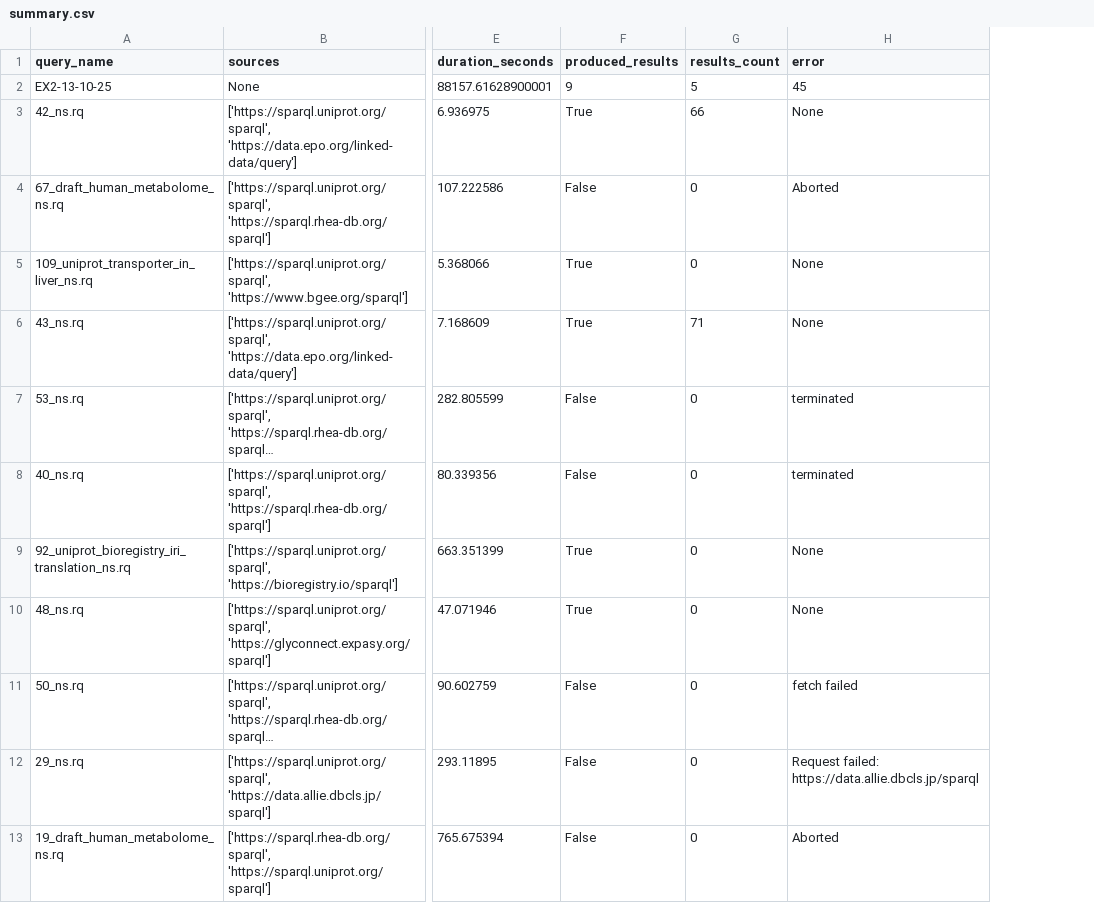
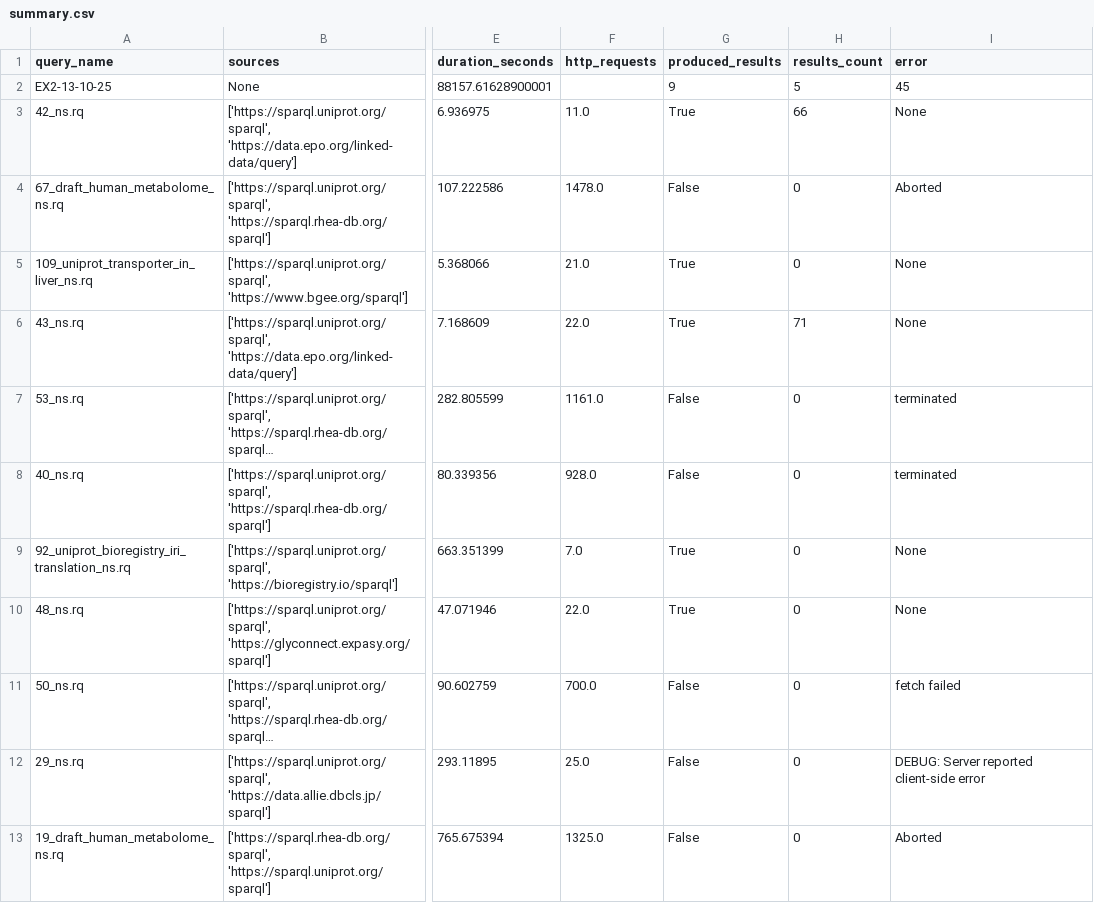
Before and after one commit to ecrum19/fed-survey-results, a CSV file: EX2-13-10-25/summary.csv, drawn as a sheet; only a part is shown, gaps mark what is left out; long unchanged cells end in …; addresses are those after the commit; the diff covers the shown part only; the diff names each change by its address in the sheet, - before the commit and + after, or states it on an @@ line.

```diff
--- a/EX2-13-10-25/summary.csv
+++ b/EX2-13-10-25/summary.csv
+column F (http_requests), rows 3-13: 11.0 | 1478.0 | 21.0 | 22.0 | 1161.0 | 928.0 | 7.0 | 22.0 | 700.0 | 25.0 | 1325.0
-I12 (error): Request failed: https://data.allie.dbcls.jp/sparql
+I12 (error): DEBUG: Server reported client-side error
```
Also changed, not shown: 28 edited cells elsewhere in this file, EX1-17-9-25/summary.csv, EX3-16-10-25/summary.csv, 4 other files.
